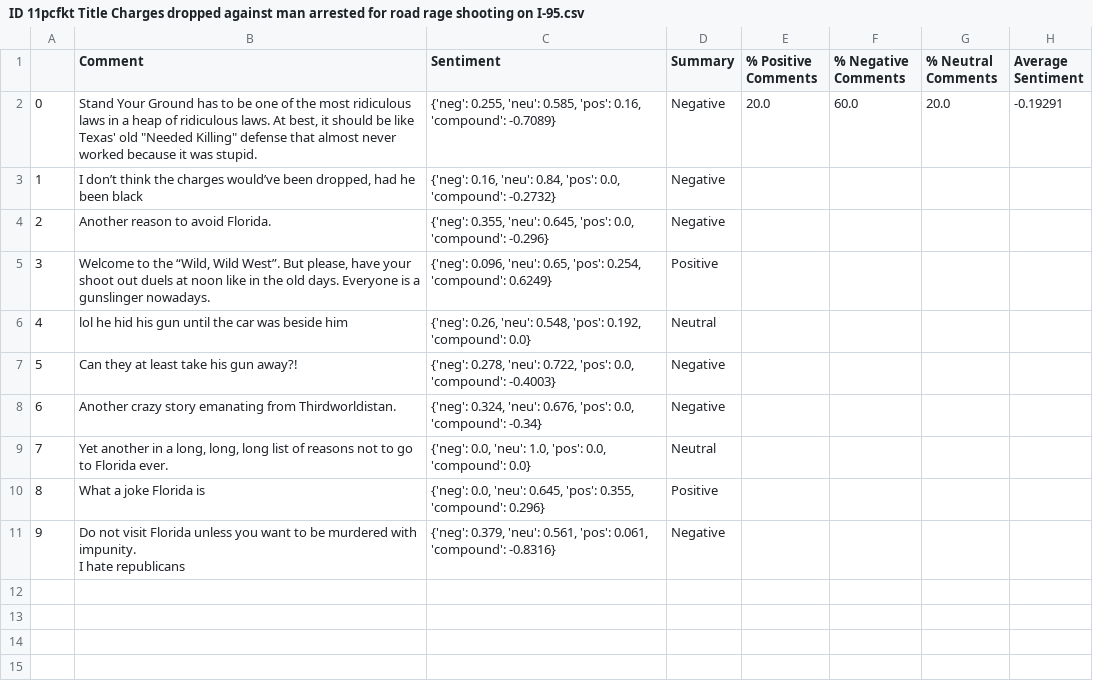
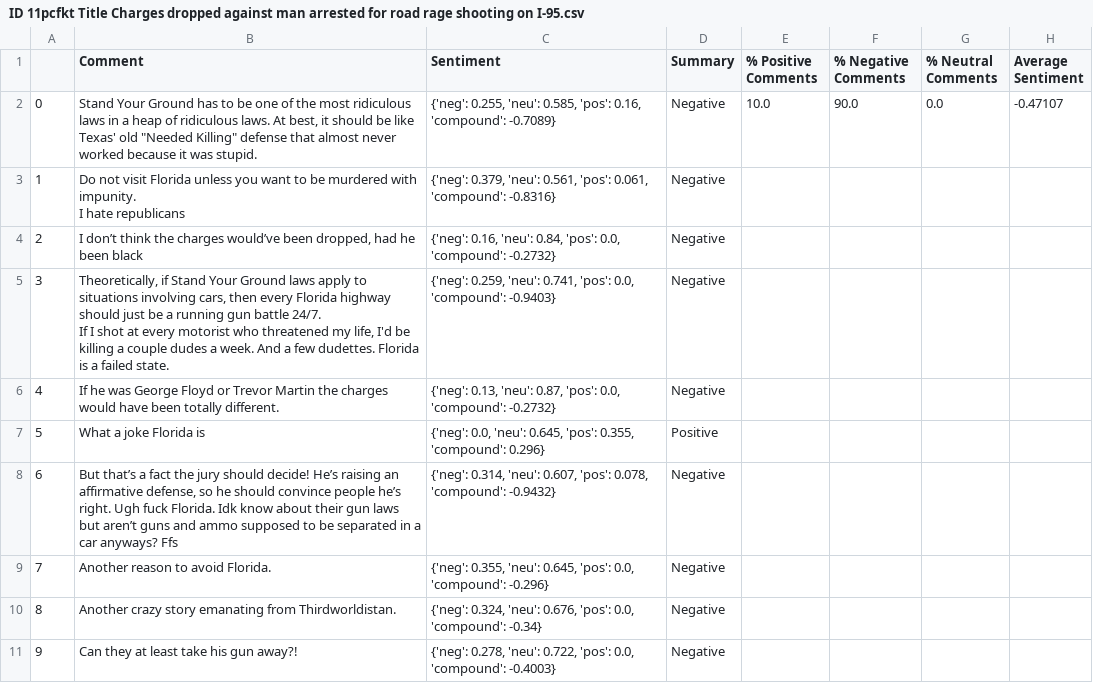
Before and after one commit to Sadieka/LING250Group9Assign2, a CSV file: ID 11pcfkt Title Charges dropped against man arrested for road rage shooting on I-95.csv, drawn as a sheet.

```diff
--- a/ID 11pcfkt Title Charges dropped against man arrested for road rage shooting on I-95.csv
+++ b/ID 11pcfkt Title Charges dropped against man arrested for road rage shooting on I-95.csv
@@ -1,13 +1,15 @@
 ,Comment,Sentiment,Summary,% Positive Comments,% Negative Comments,% Neutral Comments,Average Sentiment
-0,"Stand Your Ground has to be one of the most ridiculous laws in a heap of ridiculous laws. At best, it should be like Texas' old ""Needed Killing"" defense that almost never worked because it was stupid.","{'neg': 0.255, 'neu': 0.585, 'pos': 0.16, 'compound': -0.7089}",Negative,20.0,60.0,20.0,-0.19291
-1,"I don’t think the charges would’ve been dropped, had he been black","{'neg': 0.16, 'neu': 0.84, 'pos': 0.0, 'compound': -0.2732}",Negative,,,,
-2,Another reason to avoid Florida.,"{'neg': 0.355, 'neu': 0.645, 'pos': 0.0, 'compound': -0.296}",Negative,,,,
-3,"Welcome to the “Wild, Wild West”. But please, have your shoot out duels at noon like in the old days. Everyone is a gunslinger nowadays.","{'neg': 0.096, 'neu': 0.65, 'pos': 0.254, 'compound': 0.6249}",Positive,,,,
-4,lol he hid his gun until the car was beside him,"{'neg': 0.26, 'neu': 0.548, 'pos': 0.192, 'compound': 0.0}",Neutral,,,,
-5,Can they at least take his gun away?!,"{'neg': 0.278, 'neu': 0.722, 'pos': 0.0, 'compound': -0.4003}",Negative,,,,
-6,Another crazy story emanating from Thirdworldistan.,"{'neg': 0.324, 'neu': 0.676, 'pos': 0.0, 'compound': -0.34}",Negative,,,,
-7,"Yet another in a long, long, long list of reasons not to go to Florida ever.","{'neg': 0.0, 'neu': 1.0, 'pos': 0.0, 'compound': 0.0}",Neutral,,,,
-8,What a joke Florida is,"{'neg': 0.0, 'neu': 0.645, 'pos': 0.355, 'compound': 0.296}",Positive,,,,
-9,"Do not visit Florida unless you want to be murdered with impunity.
-
-I hate republicans","{'neg': 0.379, 'neu': 0.561, 'pos': 0.061, 'compound': -0.8316}",Negative,,,,
+0,"Stand Your Ground has to be one of the most ridiculous laws in a heap of ridiculous laws. At best, it should be like Texas' old ""Needed Killing"" defense that almost never worked because it was stupid.","{'neg': 0.255, 'neu': 0.585, 'pos': 0.16, 'compound': -0.7089}",Negative,10.0,90.0,0.0,-0.47107
+1,"Do not visit Florida unless you want to be murdered with impunity.
+
+I hate republicans","{'neg': 0.379, 'neu': 0.561, 'pos': 0.061, 'compound': -0.8316}",Negative,,,,
+2,"I don’t think the charges would’ve been dropped, had he been black","{'neg': 0.16, 'neu': 0.84, 'pos': 0.0, 'compound': -0.2732}",Negative,,,,
+3,"Theoretically, if Stand Your Ground laws apply to situations involving cars, then every Florida highway should just be a running gun battle 24/7.
+
+If I shot at every motorist who threatened my life, I'd be killing a couple dudes a week. And a few dudettes. Florida is a failed state.","{'neg': 0.259, 'neu': 0.741, 'pos': 0.0, 'compound': -0.9403}",Negative,,,,
+4,If he was George Floyd  or Trevor Martin the charges would have been totally different.,"{'neg': 0.13, 'neu': 0.87, 'pos': 0.0, 'compound': -0.2732}",Negative,,,,
+5,What a joke Florida is,"{'neg': 0.0, 'neu': 0.645, 'pos': 0.355, 'compound': 0.296}",Positive,,,,
+6,"But that’s a fact the jury should decide! He’s raising an affirmative defense, so he should convince people he’s right. Ugh fuck Florida. Idk know about their gun laws but aren’t guns and ammo supposed to be separated in a car anyways? Ffs","{'neg': 0.314, 'neu': 0.607, 'pos': 0.078, 'compound': -0.9432}",Negative,,,,
+7,Another reason to avoid Florida.,"{'neg': 0.355, 'neu': 0.645, 'pos': 0.0, 'compound': -0.296}",Negative,,,,
+8,Another crazy story emanating from Thirdworldistan.,"{'neg': 0.324, 'neu': 0.676, 'pos': 0.0, 'compound': -0.34}",Negative,,,,
+9,Can they at least take his gun away?!,"{'neg': 0.278, 'neu': 0.722, 'pos': 0.0, 'compound': -0.4003}",Negative,,,,
```
Also changed, not shown: ID 11p7jfg Title Harriet Tubman monument unveiled, replacing Columbus statue in Newark, New Jersey.csv, ID 11p9v1l Title Saudi oil giant Aramco posts record $161.1 billion profit for 2022.csv, 6 other files.
